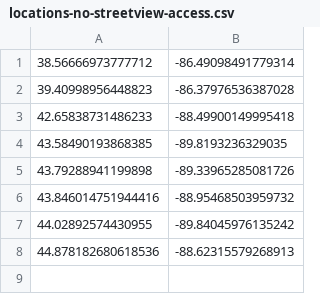
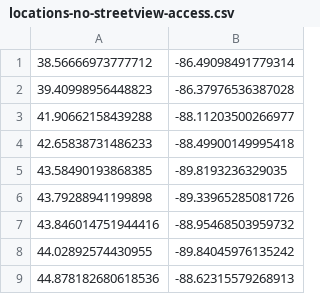
Before and after one commit to bariumbitmap/salt-storage-domes-geoguessr-map, a CSV file: locations-no-streetview-access.csv, drawn as a sheet; the diff names each change by its address in the sheet, - before the commit and + after, or states it on an @@ line.

```diff
--- a/locations-no-streetview-access.csv
+++ b/locations-no-streetview-access.csv
+row 3: 41.90662158439288 | -88.11203500266977
```
Also changed, not shown: 28 other files.
